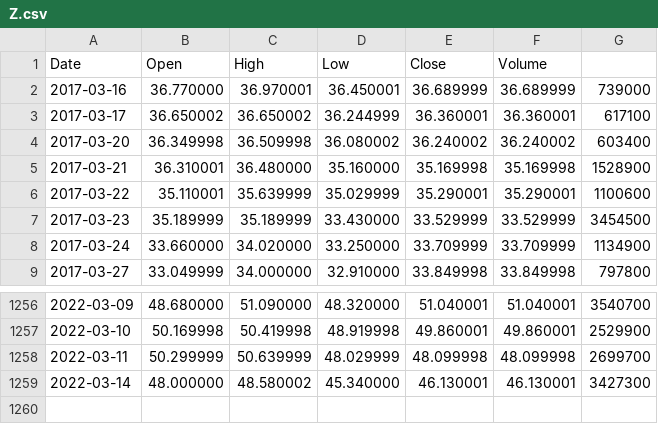
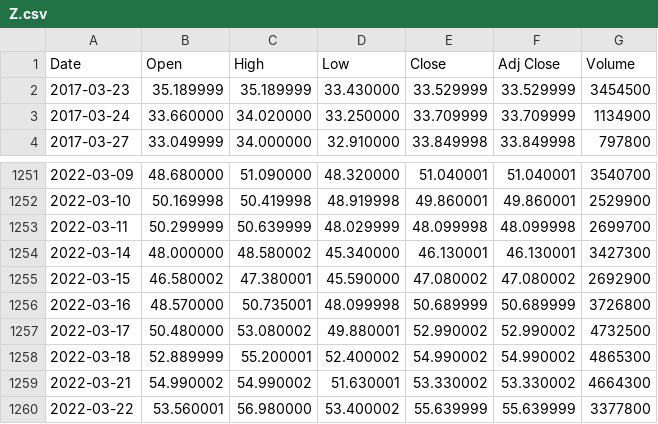
Before and after one commit to Phil-Hills/Project-2, a CSV file: Z.csv, drawn as a sheet; only a part is shown, gaps mark what is left out.

Commit message:
Add files via upload
updated zillow

```diff
--- a/Z.csv
+++ b/Z.csv
@@ -1,7 +1,2 @@
-Date,Open,High,Low,Close,Volume
-2017-03-16,36.770000,36.970001,36.450001,36.689999,36.689999,739000
-2017-03-17,36.650002,36.650002,36.244999,36.360001,36.360001,617100
-2017-03-20,36.349998,36.509998,36.080002,36.240002,36.240002,603400
-2017-03-21,36.310001,36.480000,35.160000,35.169998,35.169998,1528900
-2017-03-22,35.110001,35.639999,35.029999,35.290001,35.290001,1100600
+Date,Open,High,Low,Close,Adj Close,Volume
 2017-03-23,35.189999,35.189999,33.430000,33.529999,33.529999,3454500
@@ -1259 +1254,7 @@ Date,Open,High,Low,Close,Volume
 2022-03-14,48.000000,48.580002,45.340000,46.130001,46.130001,3427300
+2022-03-15,46.580002,47.380001,45.590000,47.080002,47.080002,2692900
+2022-03-16,48.570000,50.735001,48.099998,50.689999,50.689999,3726800
+2022-03-17,50.480000,53.080002,49.880001,52.990002,52.990002,4732500
+2022-03-18,52.889999,55.200001,52.400002,54.990002,54.990002,4865300
+2022-03-21,54.990002,54.990002,51.630001,53.330002,53.330002,4664300
+2022-03-22,53.560001,56.980000,53.400002,55.639999,55.639999,3377800
```
